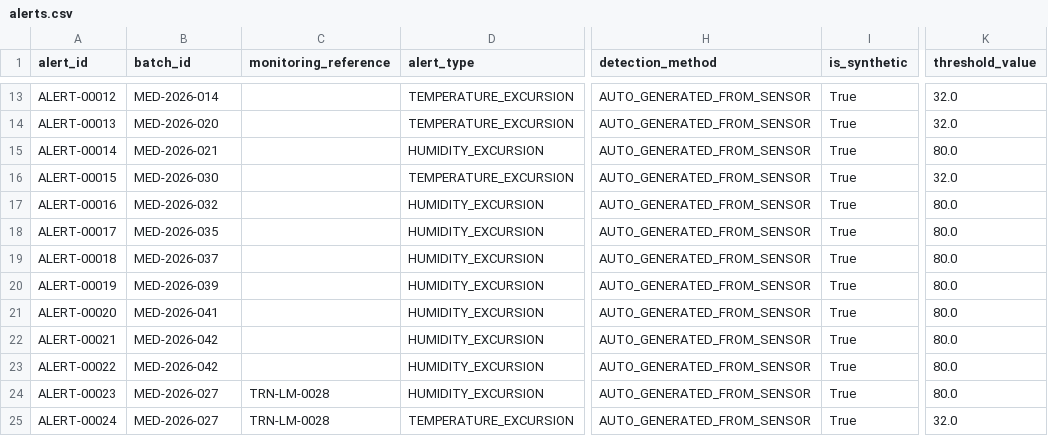
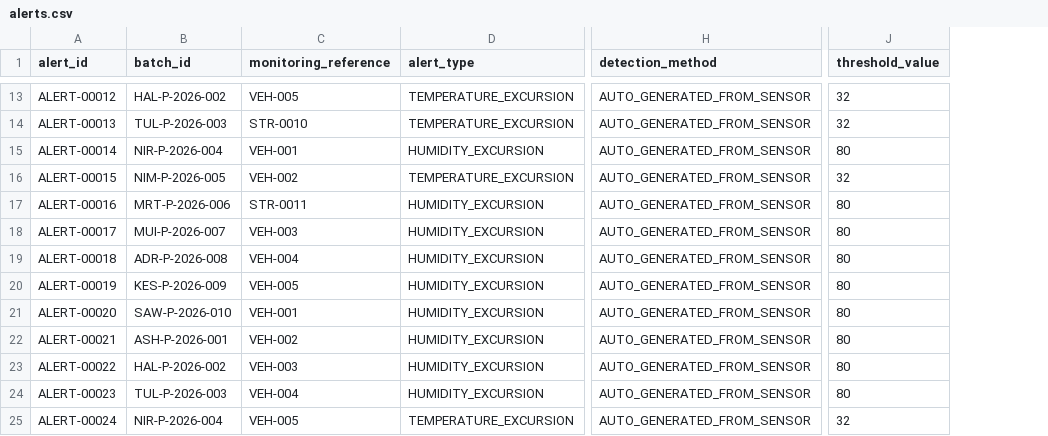
Before and after one commit to vishnusharma131313-stack/TRACEVEDA, a CSV file: BACKEND/TraceVeda_Master_Dataset/alerts.csv, drawn as a sheet; only a part is shown, gaps mark what is left out; removed rows and columns are numbered as before the commit, all else as after; the diff covers the shown part only; the diff names each change by its address in the sheet, - before the commit and + after, or states it on an @@ line.

```diff
--- a/BACKEND/TraceVeda_Master_Dataset/alerts.csv
+++ b/BACKEND/TraceVeda_Master_Dataset/alerts.csv
-column I (is_synthetic), rows 13-25: all True
-B13 (batch_id): MED-2026-014
+B13 (batch_id): HAL-P-2026-002
-C13 (monitoring_reference): (empty)
+C13 (monitoring_reference): VEH-005
-J13:J14 (threshold_value): 32.0
+J13:J14 (threshold_value): 32
-B14 (batch_id): MED-2026-020
+B14 (batch_id): TUL-P-2026-003
-C14 (monitoring_reference): (empty)
+C14 (monitoring_reference): STR-0010
-B15 (batch_id): MED-2026-021
+B15 (batch_id): NIR-P-2026-004
-C15 (monitoring_reference): (empty)
+C15 (monitoring_reference): VEH-001
-J15 (threshold_value): 80.0
+J15 (threshold_value): 80
-B16 (batch_id): MED-2026-030
+B16 (batch_id): NIM-P-2026-005
-C16 (monitoring_reference): (empty)
+C16 (monitoring_reference): VEH-002
-J16 (threshold_value): 32.0
+J16 (threshold_value): 32
-B17 (batch_id): MED-2026-032
+B17 (batch_id): MRT-P-2026-006
-C17 (monitoring_reference): (empty)
+C17 (monitoring_reference): STR-0011
-J17:J24 (threshold_value): 80.0
+J17:J24 (threshold_value): 80
-B18 (batch_id): MED-2026-035
+B18 (batch_id): MUI-P-2026-007
-C18 (monitoring_reference): (empty)
+C18 (monitoring_reference): VEH-003
-B19 (batch_id): MED-2026-037
+B19 (batch_id): ADR-P-2026-008
-C19 (monitoring_reference): (empty)
+C19 (monitoring_reference): VEH-004
-B20 (batch_id): MED-2026-039
+B20 (batch_id): KES-P-2026-009
-C20 (monitoring_reference): (empty)
+C20 (monitoring_reference): VEH-005
-B21 (batch_id): MED-2026-041
+B21 (batch_id): SAW-P-2026-010
-C21 (monitoring_reference): (empty)
+C21 (monitoring_reference): VEH-001
-B22 (batch_id): MED-2026-042
+B22 (batch_id): ASH-P-2026-001
-C22 (monitoring_reference): (empty)
+C22 (monitoring_reference): VEH-002
-B23 (batch_id): MED-2026-042
+B23 (batch_id): HAL-P-2026-002
-C23 (monitoring_reference): (empty)
+C23 (monitoring_reference): VEH-003
-B24 (batch_id): MED-2026-027
+B24 (batch_id): TUL-P-2026-003
-C24 (monitoring_reference): TRN-LM-0028
+C24 (monitoring_reference): VEH-004
-B25 (batch_id): MED-2026-027
+B25 (batch_id): NIR-P-2026-004
-C25 (monitoring_reference): TRN-LM-0028
+C25 (monitoring_reference): VEH-005
-J25 (threshold_value): 32.0
+J25 (threshold_value): 32
```
Also changed, not shown: 49 edited cells elsewhere in this file, BACKEND/TraceVeda_Master_Dataset/farms.csv, BACKEND/TraceVeda_Master_Dataset/handling_protocols.csv, 21 other files.
